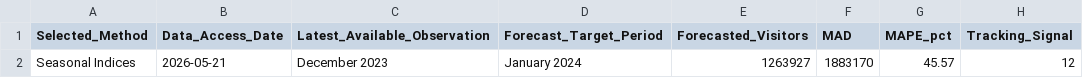
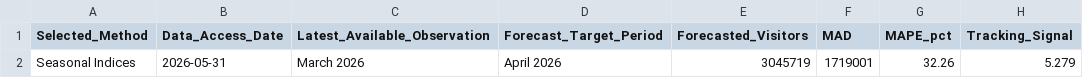
Before and after one commit to yusufidil/quant_tuik, a CSV file: outputs/tables/final_forecast.csv, drawn as a sheet.

```diff
--- a/outputs/tables/final_forecast.csv
+++ b/outputs/tables/final_forecast.csv
@@ -1,2 +1,2 @@
 "Selected_Method","Data_Access_Date","Latest_Available_Observation","Forecast_Target_Period","Forecasted_Visitors","MAD","MAPE_pct","Tracking_Signal"
-"Seasonal Indices","2026-05-21","December 2023","January 2024",1263927,1883170,45.57,12
+"Seasonal Indices","2026-05-31","March 2026","April 2026",3045719,1719001,32.26,5.279
```
Also changed, not shown: outputs/tables/accuracy_comparison.csv, 17 other files.
